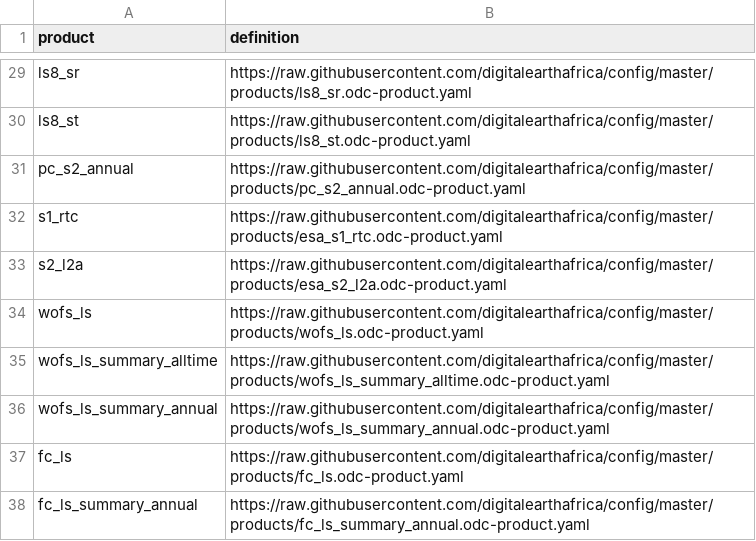
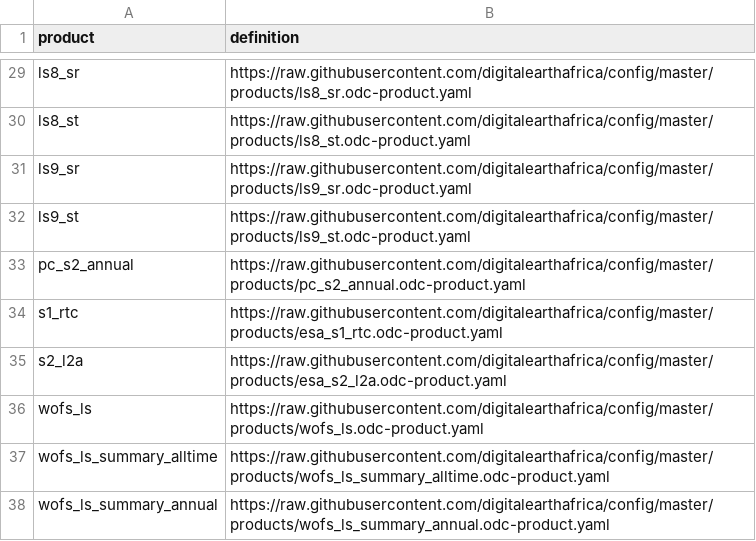
Before and after one commit to digitalearthafrica/config, a CSV file: dev/products_dev.csv, drawn as a sheet; only a part is shown, gaps mark what is left out; the shorter side is filled out with more unchanged rows.

Commit message:
Add LS9 product definitions

```diff
--- a/dev/products_dev.csv
+++ b/dev/products_dev.csv
@@ -30,2 +30,4 @@ ls8_sr,https://raw.githubusercontent.com/digitalearthafrica/config/master/produc
 ls8_st,https://raw.githubusercontent.com/digitalearthafrica/config/master/products/ls8_st.odc-product.yaml
+ls9_sr,https://raw.githubusercontent.com/digitalearthafrica/config/master/products/ls9_sr.odc-product.yaml
+ls9_st,https://raw.githubusercontent.com/digitalearthafrica/config/master/products/ls9_st.odc-product.yaml
 pc_s2_annual,https://raw.githubusercontent.com/digitalearthafrica/config/master/products/pc_s2_annual.odc-product.yaml
```
Also changed, not shown: 2 other files.
